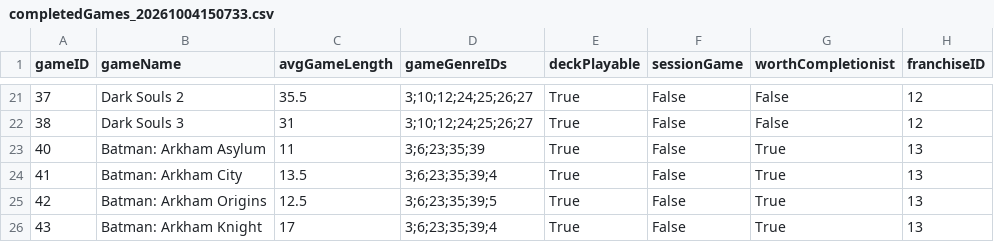
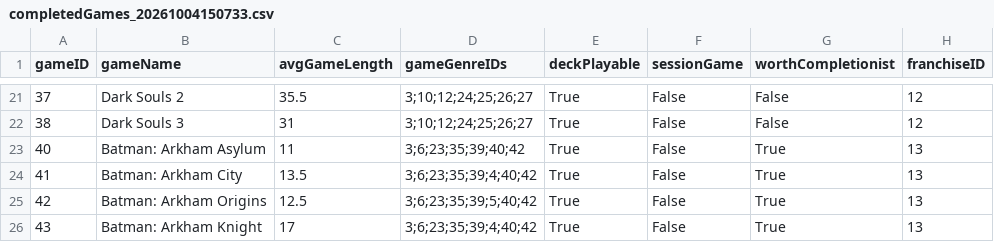
Before and after one commit to CandlelitGreg/Game_Tracker_CLI_App, a CSV file: saveFiles/completedGames_20261004150733.csv, drawn as a sheet; only a part is shown, gaps mark what is left out; the diff names each change by its address in the sheet, - before the commit and + after, or states it on an @@ line.

```diff
--- a/saveFiles/completedGames_20261004150733.csv
+++ b/saveFiles/completedGames_20261004150733.csv
-D23 (gameGenreIDs): 3;6;23;35;39
+D23 (gameGenreIDs): 3;6;23;35;39;40;42
-D24 (gameGenreIDs): 3;6;23;35;39;4
+D24 (gameGenreIDs): 3;6;23;35;39;4;40;42
-D25 (gameGenreIDs): 3;6;23;35;39;5
+D25 (gameGenreIDs): 3;6;23;35;39;5;40;42
-D26 (gameGenreIDs): 3;6;23;35;39;4
+D26 (gameGenreIDs): 3;6;23;35;39;4;40;42
```
Also changed, not shown: saveFiles/gameFranchises_20261004150733.csv, saveFiles/gameGenres_20261004150733.csv, 14 other files.
